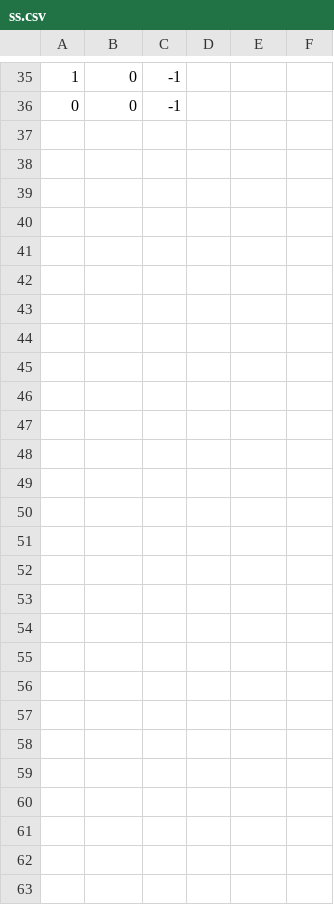
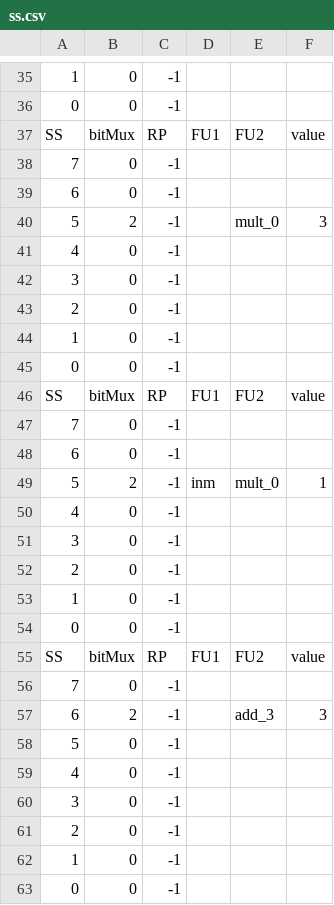
Before and after one commit to bellopsal/ChonosPlan, a CSV file: ss.csv, drawn as a sheet; only a part is shown, gaps mark what is left out; the diff names each change by its address in the sheet, - before the commit and + after, or states it on an @@ line.

```diff
--- a/ss.csv
+++ b/ss.csv
+row 37: SS | bitMux | RP | FU1 | FU2 | value
+row 38: 7 | 0 | -1
+row 39: 6 | 0 | -1
+row 40: 5 | 2 | -1 |  | mult_0 | 3
+row 41: 4 | 0 | -1
+row 42: 3 | 0 | -1
+row 43: 2 | 0 | -1
+row 44: 1 | 0 | -1
+row 45: 0 | 0 | -1
+row 46: SS | bitMux | RP | FU1 | FU2 | value
+row 47: 7 | 0 | -1
+row 48: 6 | 0 | -1
+row 49: 5 | 2 | -1 | inm | mult_0 | 1
+row 50: 4 | 0 | -1
+row 51: 3 | 0 | -1
+row 52: 2 | 0 | -1
+row 53: 1 | 0 | -1
+row 54: 0 | 0 | -1
+row 55: SS | bitMux | RP | FU1 | FU2 | value
+row 56: 7 | 0 | -1
+row 57: 6 | 2 | -1 |  | add_3 | 3
+row 58: 5 | 0 | -1
+row 59: 4 | 0 | -1
+row 60: 3 | 0 | -1
+row 61: 2 | 0 | -1
+row 62: 1 | 0 | -1
+row 63: 0 | 0 | -1
```
Also changed, not shown: 11 other files.
